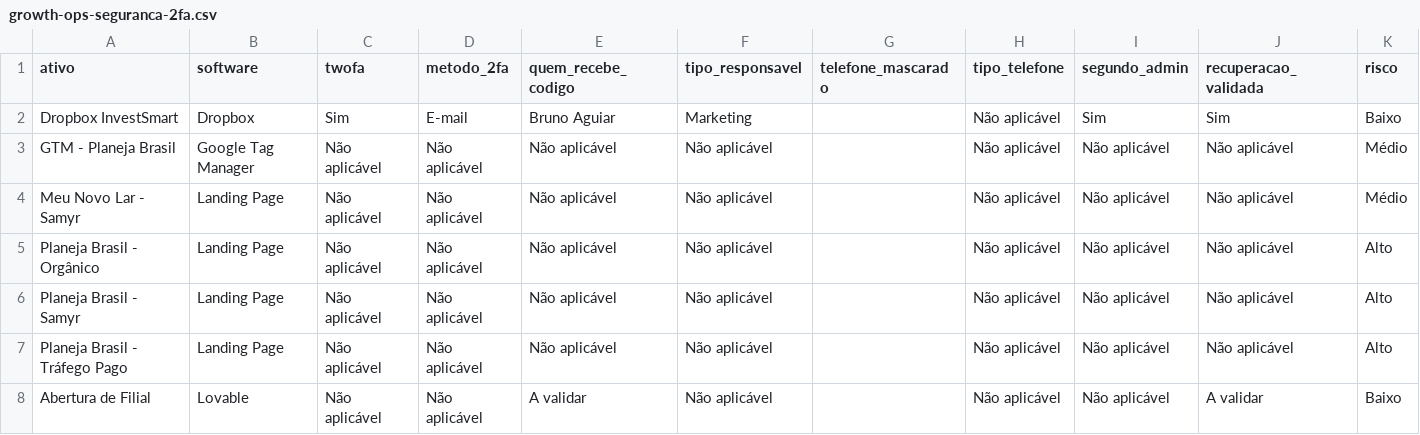
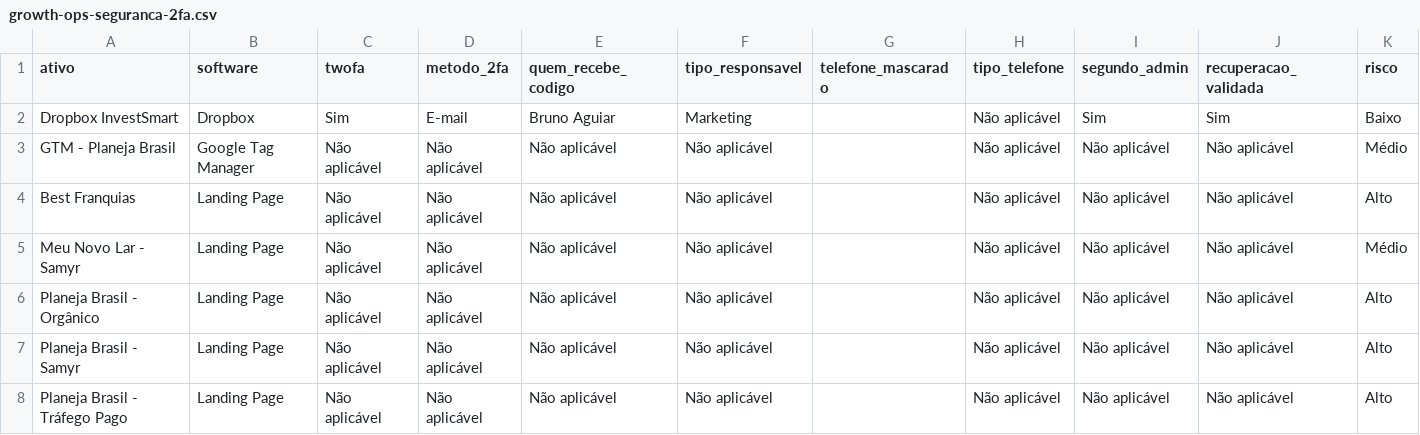
Before and after one commit to gestaobankrio-code/growth-ops-investsmart, a CSV file: exports/growth-ops-seguranca-2fa.csv, drawn as a sheet; only a part is shown; the shorter side is filled out with more unchanged rows.

```diff
--- a/exports/growth-ops-seguranca-2fa.csv
+++ b/exports/growth-ops-seguranca-2fa.csv
@@ -3,2 +3,3 @@
 "GTM - Planeja Brasil";"Google Tag Manager";"Não aplicável";"Não aplicável";"Não aplicável";"Não aplicável";"";"Não aplicável";"Não aplicável";"Não aplicável";"Médio"
+"Best Franquias";"Landing Page";"Não aplicável";"Não aplicável";"Não aplicável";"Não aplicável";"";"Não aplicável";"Não aplicável";"Não aplicável";"Alto"
 "Meu Novo Lar - Samyr";"Landing Page";"Não aplicável";"Não aplicável";"Não aplicável";"Não aplicável";"";"Não aplicável";"Não aplicável";"Não aplicável";"Médio"
```
Also changed, not shown: exports/growth-ops-inventario.csv, exports/growth-ops-pendencias.csv, 8 other files.
